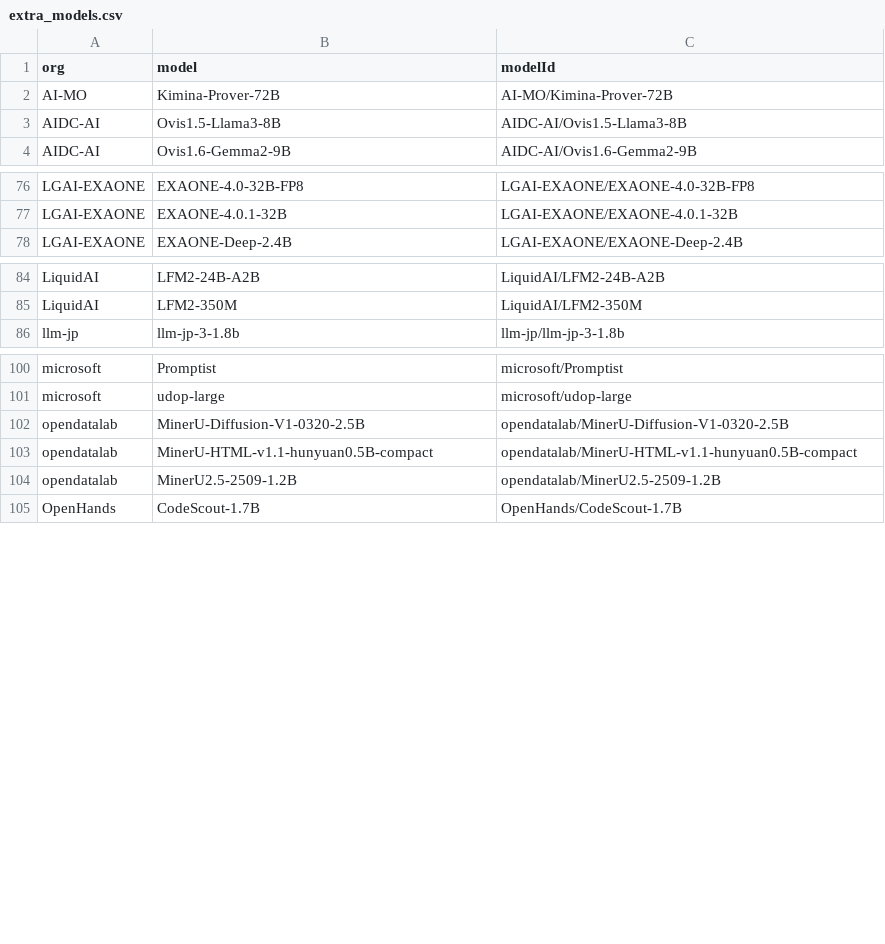
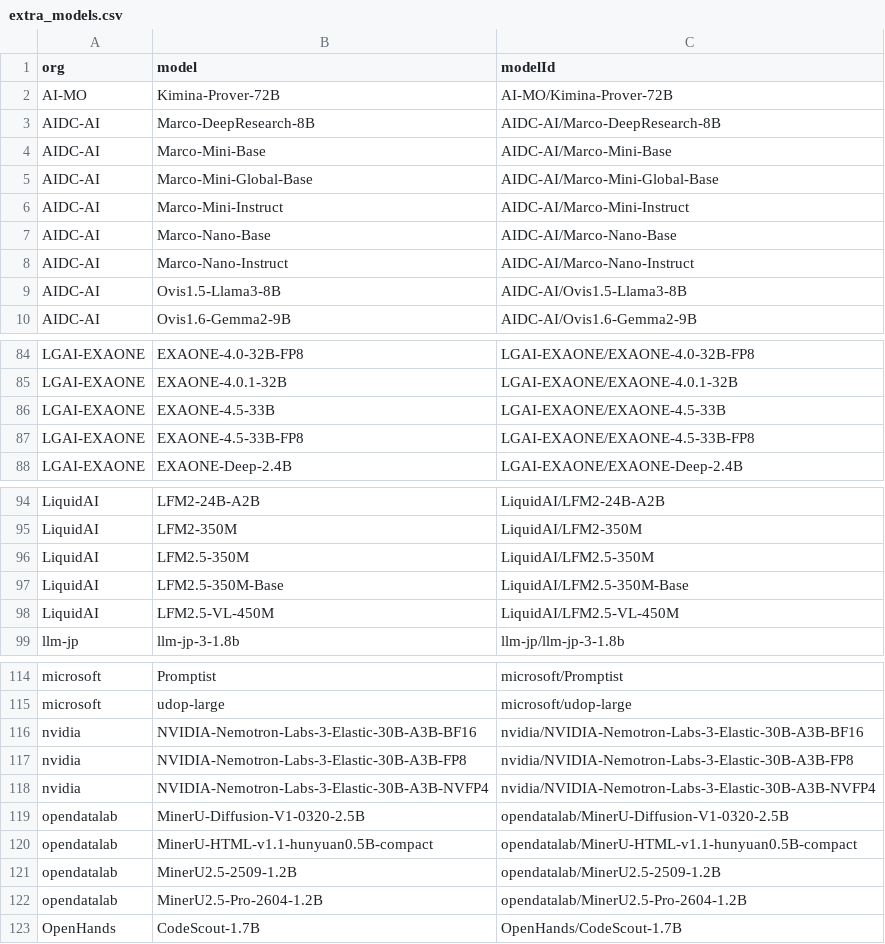
Before and after one commit to Interconnects-AI/tracked-models, a CSV file: extra_models.csv, drawn as a sheet; only a part is shown, gaps mark what is left out; the diff covers the shown part only.

```diff
--- a/extra_models.csv
+++ b/extra_models.csv
@@ -2,2 +2,8 @@ org,model,modelId
 AI-MO,Kimina-Prover-72B,AI-MO/Kimina-Prover-72B
+AIDC-AI,Marco-DeepResearch-8B,AIDC-AI/Marco-DeepResearch-8B
+AIDC-AI,Marco-Mini-Base,AIDC-AI/Marco-Mini-Base
+AIDC-AI,Marco-Mini-Global-Base,AIDC-AI/Marco-Mini-Global-Base
+AIDC-AI,Marco-Mini-Instruct,AIDC-AI/Marco-Mini-Instruct
+AIDC-AI,Marco-Nano-Base,AIDC-AI/Marco-Nano-Base
+AIDC-AI,Marco-Nano-Instruct,AIDC-AI/Marco-Nano-Instruct
 AIDC-AI,Ovis1.5-Llama3-8B,AIDC-AI/Ovis1.5-Llama3-8B
@@ -77,2 +85,4 @@ LGAI-EXAONE,EXAONE-4.0-32B-FP8,LGAI-EXAONE/EXAONE-4.0-32B-FP8
 LGAI-EXAONE,EXAONE-4.0.1-32B,LGAI-EXAONE/EXAONE-4.0.1-32B
+LGAI-EXAONE,EXAONE-4.5-33B,LGAI-EXAONE/EXAONE-4.5-33B
+LGAI-EXAONE,EXAONE-4.5-33B-FP8,LGAI-EXAONE/EXAONE-4.5-33B-FP8
 LGAI-EXAONE,EXAONE-Deep-2.4B,LGAI-EXAONE/EXAONE-Deep-2.4B
@@ -85,2 +95,5 @@ LiquidAI,LFM2-24B-A2B,LiquidAI/LFM2-24B-A2B
 LiquidAI,LFM2-350M,LiquidAI/LFM2-350M
+LiquidAI,LFM2.5-350M,LiquidAI/LFM2.5-350M
+LiquidAI,LFM2.5-350M-Base,LiquidAI/LFM2.5-350M-Base
+LiquidAI,LFM2.5-VL-450M,LiquidAI/LFM2.5-VL-450M
 llm-jp,llm-jp-3-1.8b,llm-jp/llm-jp-3-1.8b
@@ -101,2 +115,5 @@ microsoft,Promptist,microsoft/Promptist
 microsoft,udop-large,microsoft/udop-large
+nvidia,NVIDIA-Nemotron-Labs-3-Elastic-30B-A3B-BF16,nvidia/NVIDIA-Nemotron-Labs-3-Elastic-30B-A3B-BF16
+nvidia,NVIDIA-Nemotron-Labs-3-Elastic-30B-A3B-FP8,nvidia/NVIDIA-Nemotron-Labs-3-Elastic-30B-A3B-FP8
+nvidia,NVIDIA-Nemotron-Labs-3-Elastic-30B-A3B-NVFP4,nvidia/NVIDIA-Nemotron-Labs-3-Elastic-30B-A3B-NVFP4
 opendatalab,MinerU-Diffusion-V1-0320-2.5B,opendatalab/MinerU-Diffusion-V1-0320-2.5B
@@ -104,2 +121,3 @@ opendatalab,MinerU-HTML-v1.1-hunyuan0.5B-compact,opendatalab/MinerU-HTML-v1.1-hu
 opendatalab,MinerU2.5-2509-1.2B,opendatalab/MinerU2.5-2509-1.2B
+opendatalab,MinerU2.5-Pro-2604-1.2B,opendatalab/MinerU2.5-Pro-2604-1.2B
 OpenHands,CodeScout-1.7B,OpenHands/CodeScout-1.7B
```
Also changed, not shown: 3 added rows elsewhere in this file, models.csv, 4 other files.
